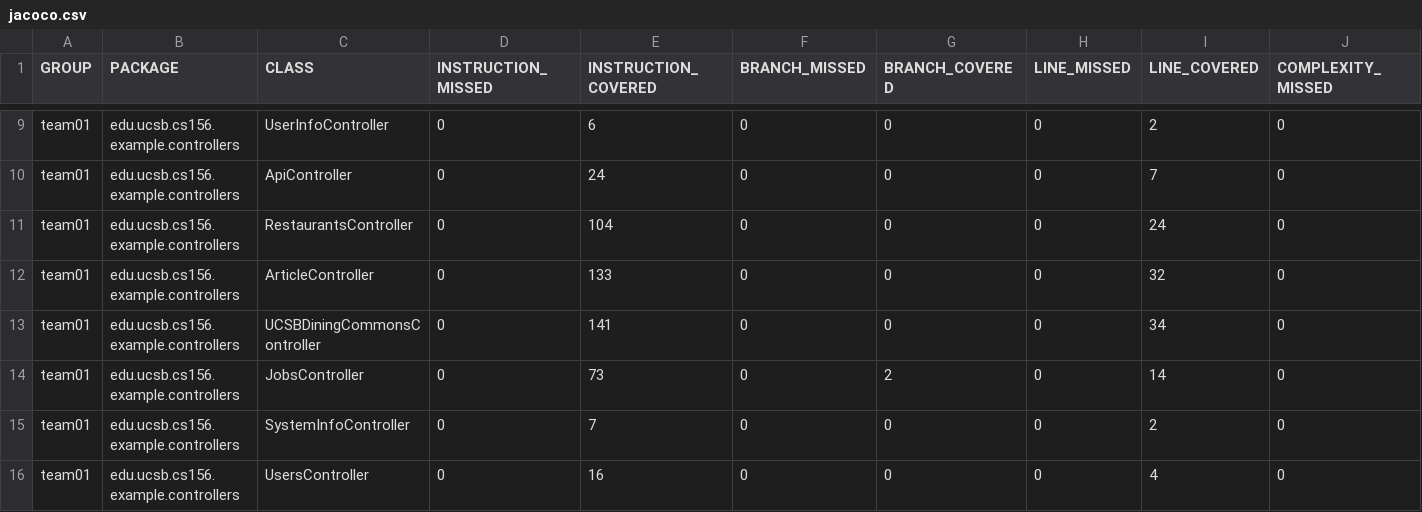
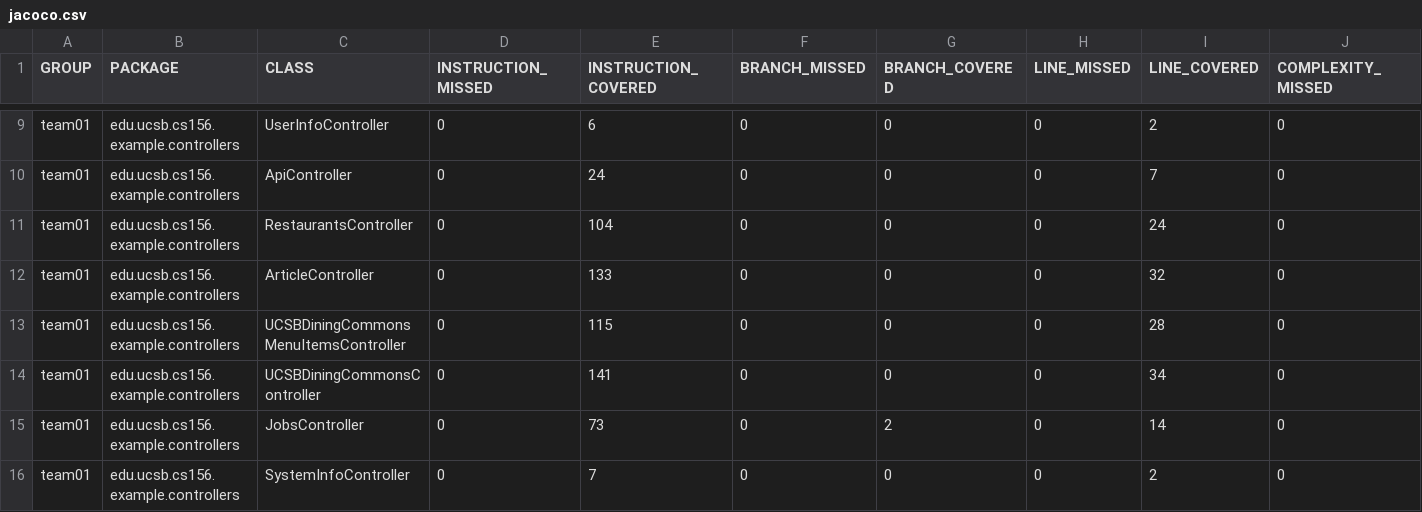
Before and after one commit to ucsb-cs156-s26/team02-s26-01, a CSV file: jacoco/jacoco.csv, drawn as a sheet; only a part is shown, gaps mark what is left out; the shorter side is filled out with more unchanged rows; rows hold the shown columns only; the diff names each change by its address in the sheet, - before the commit and + after, or states it on an @@ line.

Commit message:
Deploying to gh-pages from @ ucsb-cs156-s26/team02-s26-01@ef161d6661de92fbceaab32b9e28ce1fb9a26e84 🚀

```diff
--- a/jacoco/jacoco.csv
+++ b/jacoco/jacoco.csv
+row 13: team01 | edu.ucsb.cs156.example.controllers | UCSBDiningCommonsMenuItemsController | 0 | 115 | 0 | 0 | 0 | 28 | 0
```
Also changed, not shown: 7 other files.
